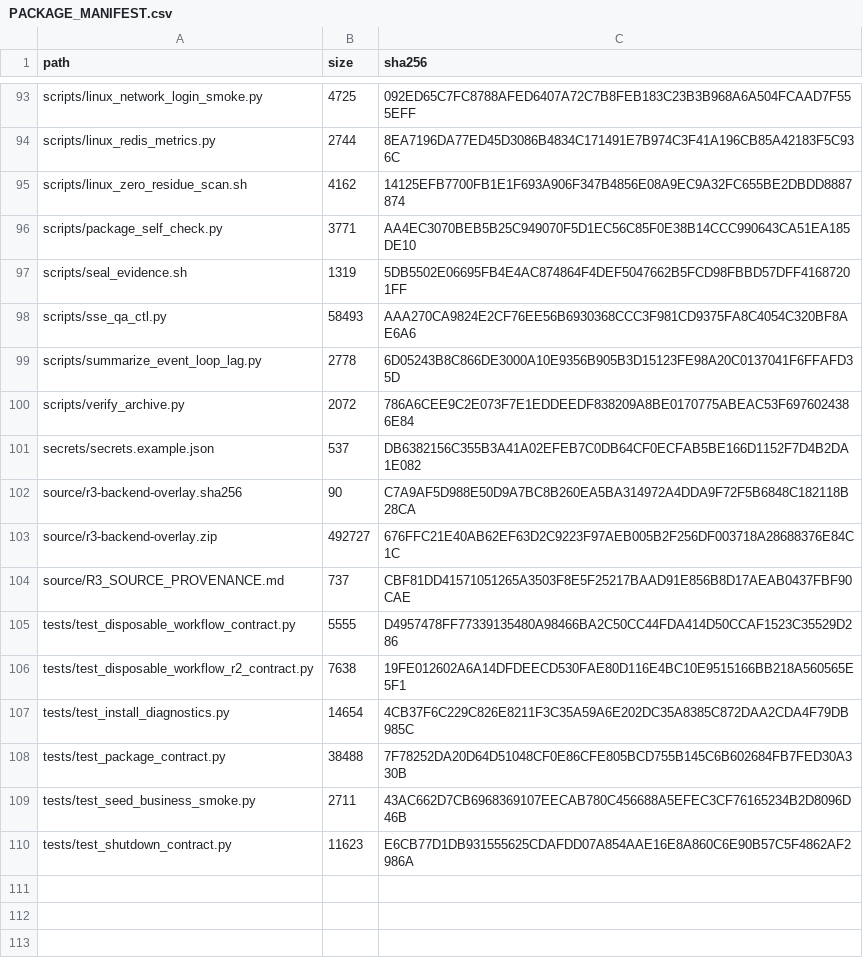
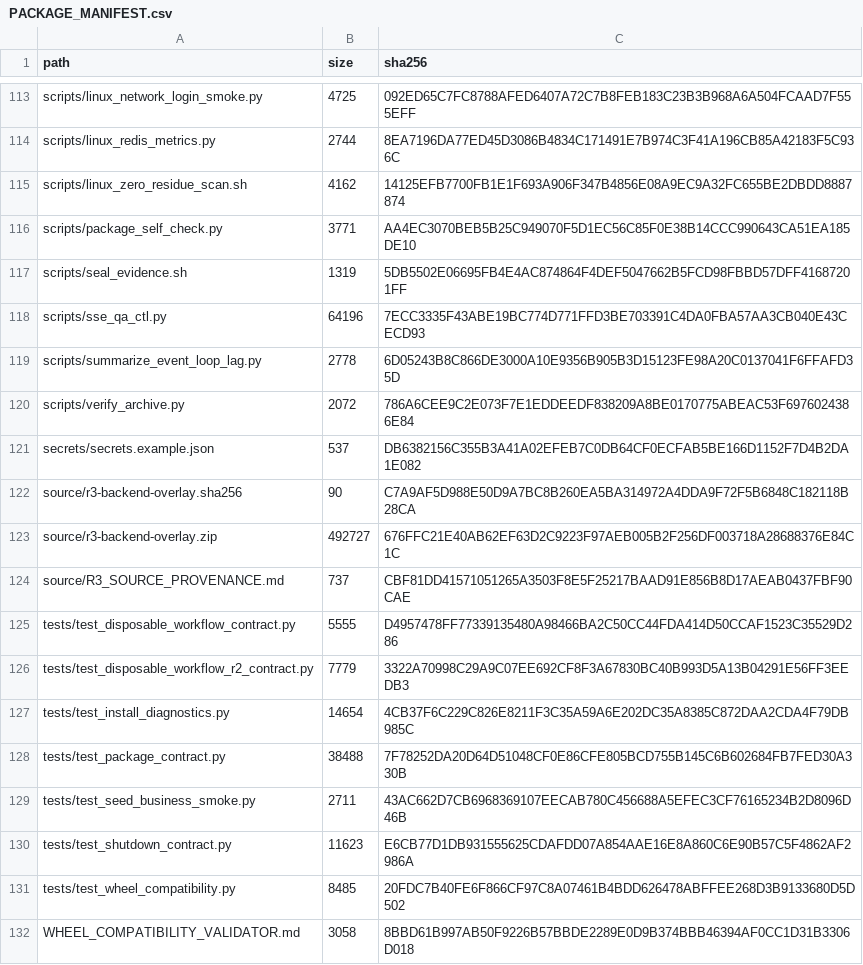
Before and after one commit to swwbazz-ux/1, a CSV file: deployment/sse-qa-install/PACKAGE_MANIFEST.csv, drawn as a sheet; only a part is shown, gaps mark what is left out; the diff covers the shown part only.

```diff
--- a/deployment/sse-qa-install/PACKAGE_MANIFEST.csv
+++ b/deployment/sse-qa-install/PACKAGE_MANIFEST.csv
@@ -97,3 +117,3 @@ scripts/package_self_check.py,3771,AA4EC3070BEB5B25C949070F5D1EC56C85F0E38B14CCC
 scripts/seal_evidence.sh,1319,5DB5502E06695FB4E4AC874864F4DEF5047662B5FCD98FBBD57DFF41687201FF
-scripts/sse_qa_ctl.py,58493,AAA270CA9824E2CF76EE56B6930368CCC3F981CD9375FA8C4054C320BF8AE6A6
+scripts/sse_qa_ctl.py,64196,7ECC3335F43ABE19BC774D771FFD3BE703391C4DA0FBA57AA3CB040E43CECD93
 scripts/summarize_event_loop_lag.py,2778,6D05243B8C866DE3000A10E9356B905B3D15123FE98A20C0137041F6FFAFD35D
@@ -105,3 +125,3 @@ source/R3_SOURCE_PROVENANCE.md,737,CBF81DD41571051265A3503F8E5F25217BAAD91E856B8
 tests/test_disposable_workflow_contract.py,5555,D4957478FF77339135480A98466BA2C50CC44FDA414D50CCAF1523C35529D286
-tests/test_disposable_workflow_r2_contract.py,7638,19FE012602A6A14DFDEECD530FAE80D116E4BC10E9515166BB218A560565E5F1
+tests/test_disposable_workflow_r2_contract.py,7779,3322A70998C29A9C07EE692CF8F3A67830BC40B993D5A13B04291E56FF3EEDB3
 tests/test_install_diagnostics.py,14654,4CB37F6C229C826E8211F3C35A59A6E202DC35A8385C872DAA2CDA4F79DB985C
@@ -110 +130,3 @@ tests/test_seed_business_smoke.py,2711,43AC662D7CB6968369107EECAB780C456688A5EFE
 tests/test_shutdown_contract.py,11623,E6CB77D1DB931555625CDAFDD07A854AAE16E8A860C6E90B57C5F4862AF2986A
+tests/test_wheel_compatibility.py,8485,20FDC7B40FE6F866CF97C8A07461B4BDD626478ABFFEE268D3B9133680D5D502
+WHEEL_COMPATIBILITY_VALIDATOR.md,3058,8BBD61B997AB50F9226B57BBDE2289E0D9B374BBB46394AF0CC1D31B3306D018
```
Also changed, not shown: 20 added rows and 2 edited cells elsewhere in this file, 26 other files.
